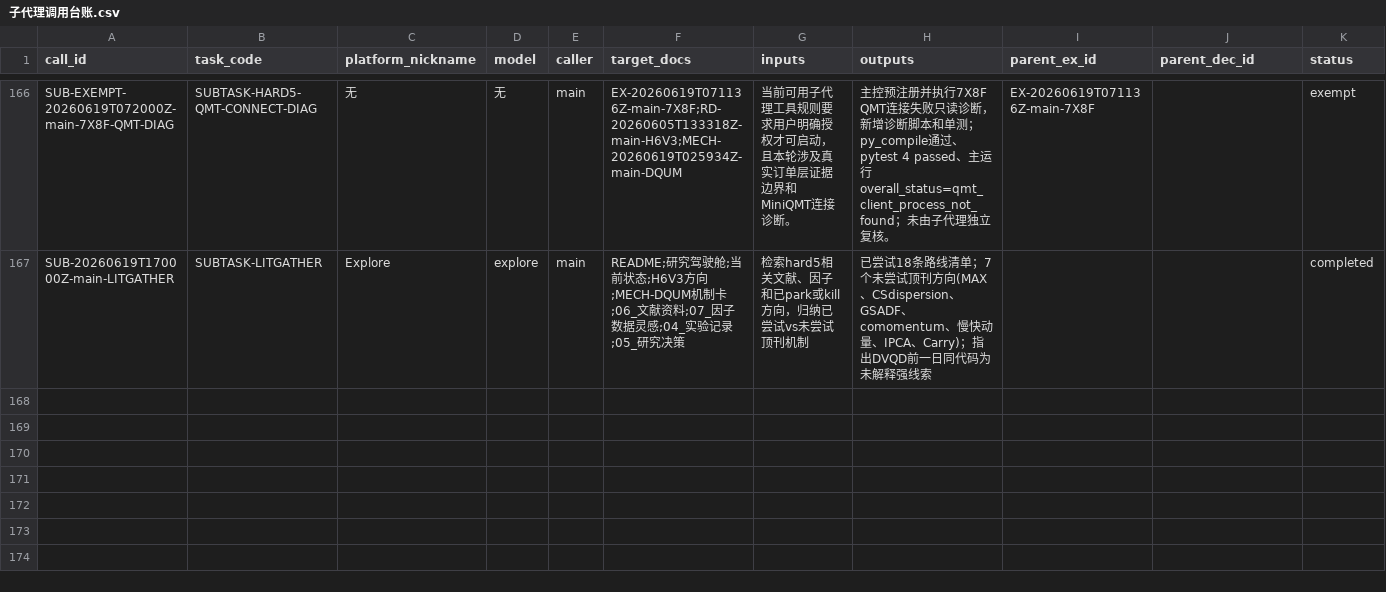
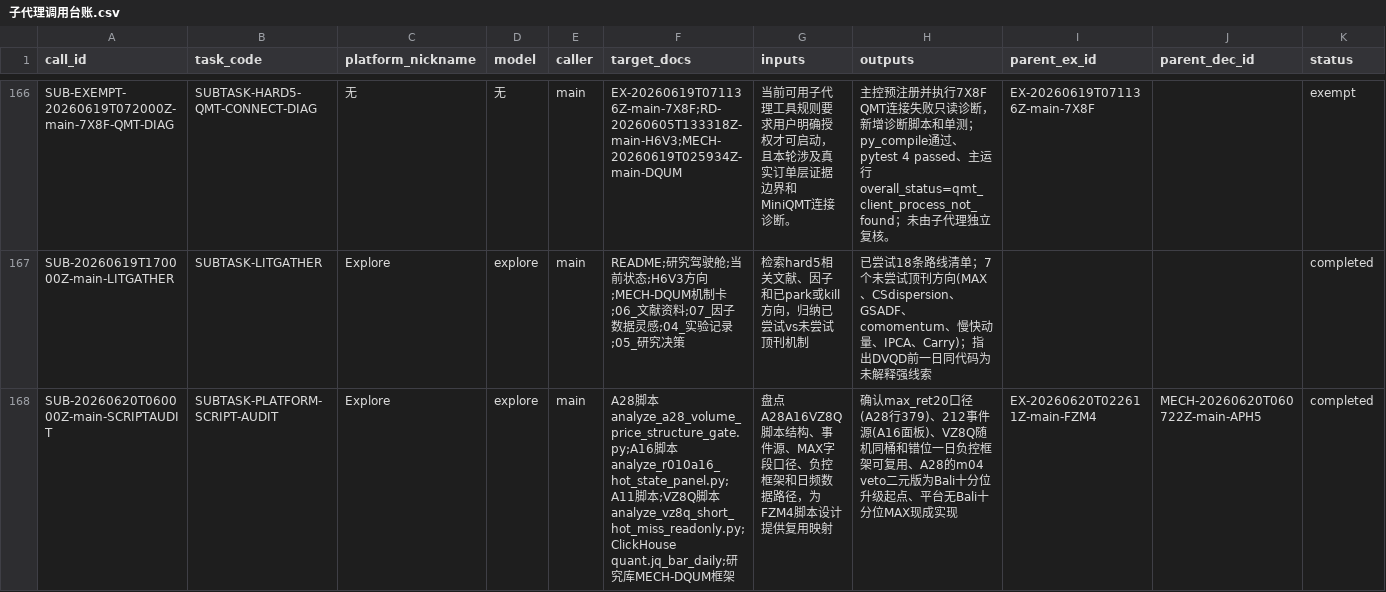
Before and after one commit to huakaiye/quant-knowledge-base, a CSV file: 01_台账/子代理调用台账.csv, drawn as a sheet; only a part is shown, gaps mark what is left out; rows hold the shown columns only; the diff names each change by its address in the sheet, - before the commit and + after, or states it on an @@ line.

```diff
--- a/01_台账/子代理调用台账.csv
+++ b/01_台账/子代理调用台账.csv
+row 168: SUB-20260620T060000Z-main-SCRIPTAUDIT | SUBTASK-PLATFORM-SCRIPT-AUDIT | Explore | explore | main | A28脚本analyze_a28_volume_price_structure_gate.py;A16脚本analyze_r010a16_hot_state_panel.py;A11脚本;VZ8Q脚本analyze_vz8q_short_hot_miss_readonly.py;ClickHouse quant.jq_bar_daily;研究库MECH-DQUM框架 | 盘点A28A16VZ8Q脚本结构、事件源、MAX字段口径、负控框架和日频数据路径，为FZM4脚本设计提供复用映射 | 确认max_ret20口径(A28行379)、212事件源(A16面板)、VZ8Q随机同桶和错位一日负控框架可复用、A28的m04 veto二元版为Bali十分位升级起点、平台无Bali十分位MAX现成实现 | EX-20260620T022611Z-main-FZM4 | MECH-20260620T060722Z-main-APH5 | completed
```
Also changed, not shown: 2 other files.
